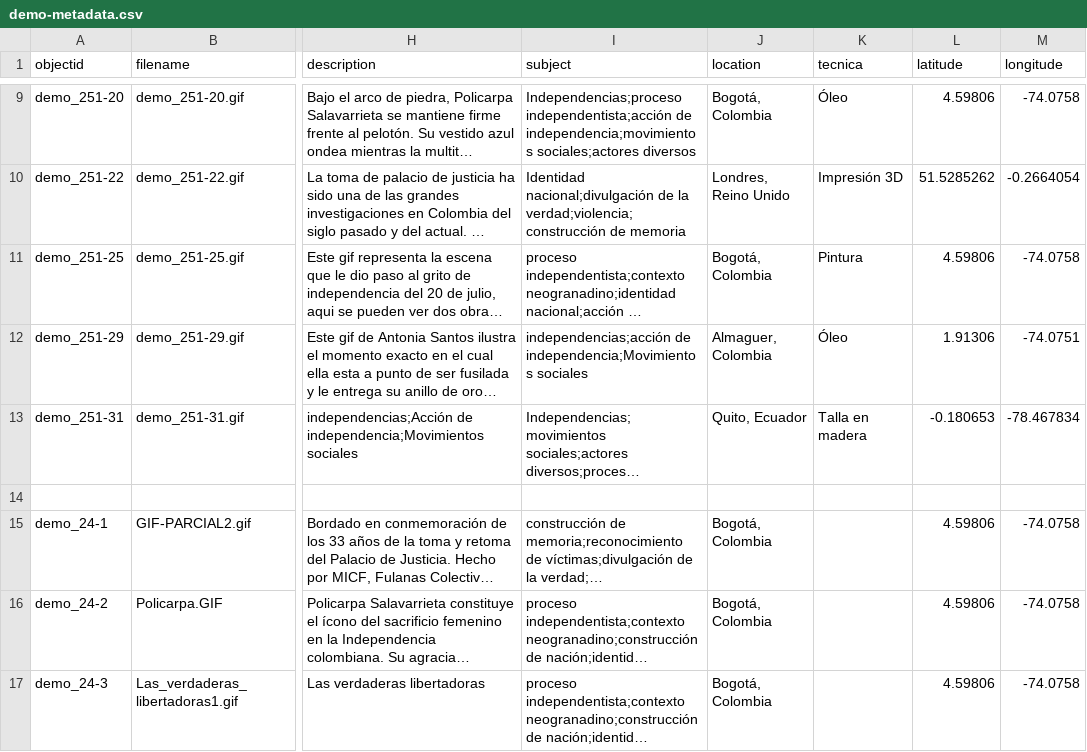
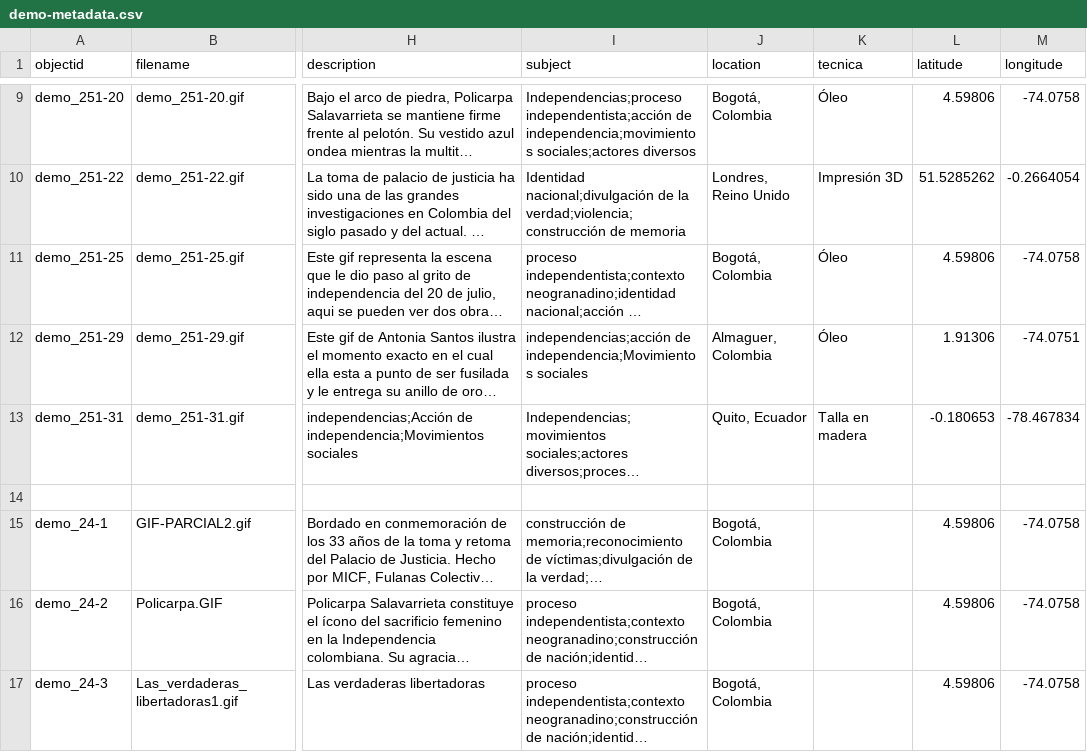
Before and after one commit to cdigitaljaveriana/museogif, a CSV file: _data/demo-metadata.csv, drawn as a sheet; only a part is shown, gaps mark what is left out; long unchanged cells end in …; the diff names each change by its address in the sheet, - before the commit and + after, or states it on an @@ line.

Commit message:
Update demo-metadata.csv

```diff
--- a/_data/demo-metadata.csv
+++ b/_data/demo-metadata.csv
-K11 (tecnica): Pintura
+K11 (tecnica): Óleo
```
